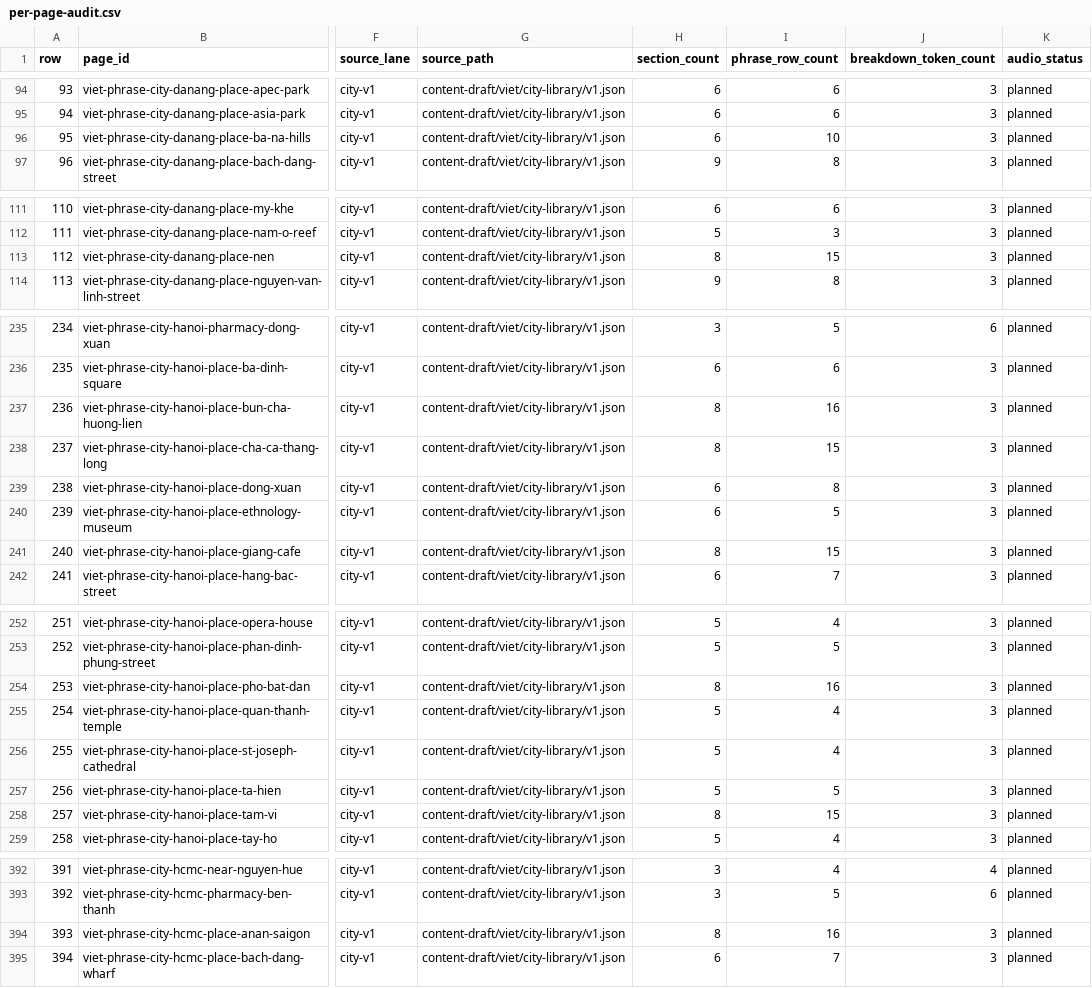
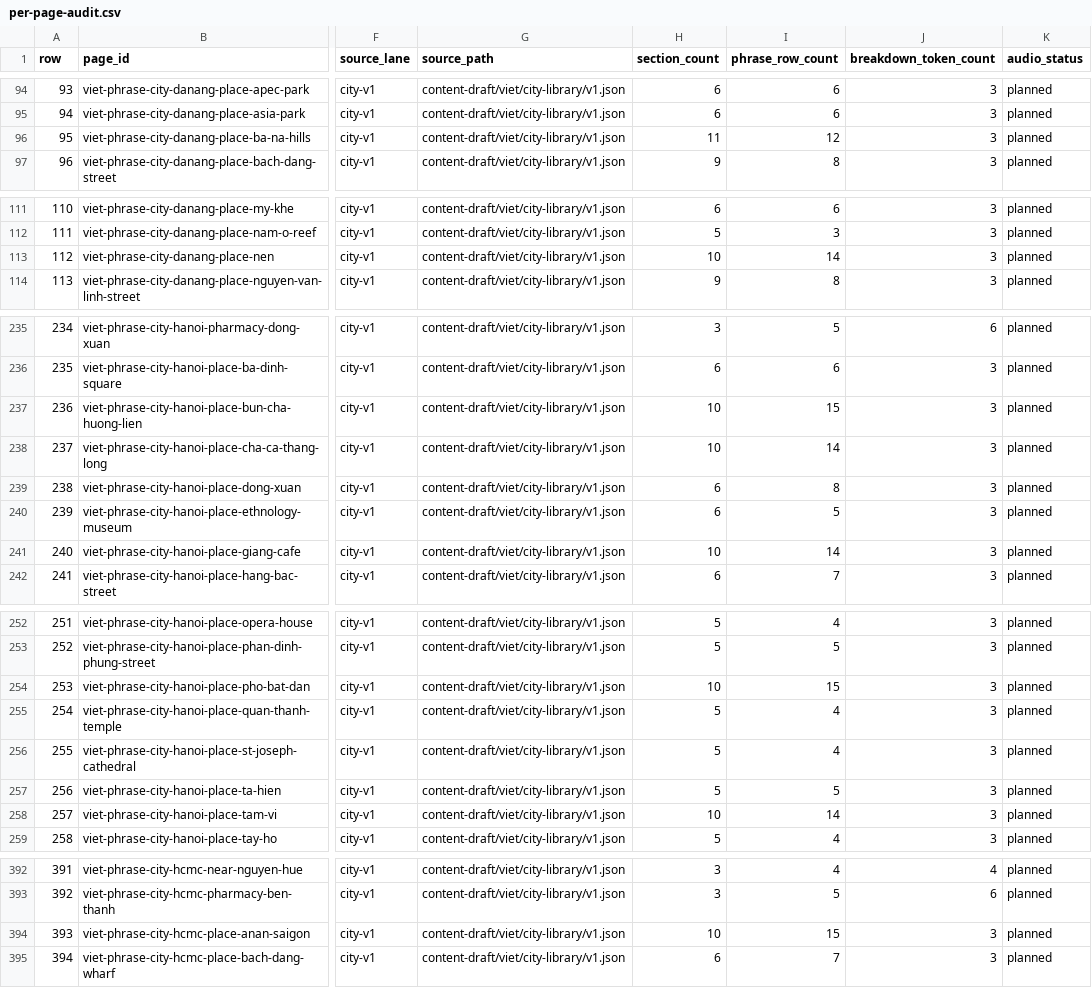
Before and after one commit to jojo-builds/viet-travel-phrases, a CSV file: docs/content-audits/viet-canonical-content-audit-001/per-page-audit.csv, drawn as a sheet; only a part is shown, gaps mark what is left out; the diff covers the shown part only; the diff names each change by its address in the sheet, - before the commit and + after, or states it on an @@ line.

```diff
--- a/docs/content-audits/viet-canonical-content-audit-001/per-page-audit.csv
+++ b/docs/content-audits/viet-canonical-content-audit-001/per-page-audit.csv
-H96 (section_count): 6
+H96 (section_count): 11
-I96 (phrase_row_count): 10
+I96 (phrase_row_count): 12
-H113 (section_count): 8
+H113 (section_count): 10
-I113 (phrase_row_count): 15
+I113 (phrase_row_count): 14
-H237:H238 (section_count): 8
+H237:H238 (section_count): 10
-I237 (phrase_row_count): 16
+I237 (phrase_row_count): 15
-I238 (phrase_row_count): 15
+I238 (phrase_row_count): 14
-H241 (section_count): 8
+H241 (section_count): 10
-I241 (phrase_row_count): 15
+I241 (phrase_row_count): 14
-H254 (section_count): 8
+H254 (section_count): 10
-I254 (phrase_row_count): 16
+I254 (phrase_row_count): 15
-H258 (section_count): 8
+H258 (section_count): 10
-I258 (phrase_row_count): 15
+I258 (phrase_row_count): 14
-H394 (section_count): 8
+H394 (section_count): 10
-I394 (phrase_row_count): 16
+I394 (phrase_row_count): 15
```
Also changed, not shown: 12 edited cells elsewhere in this file, 26 other files.
